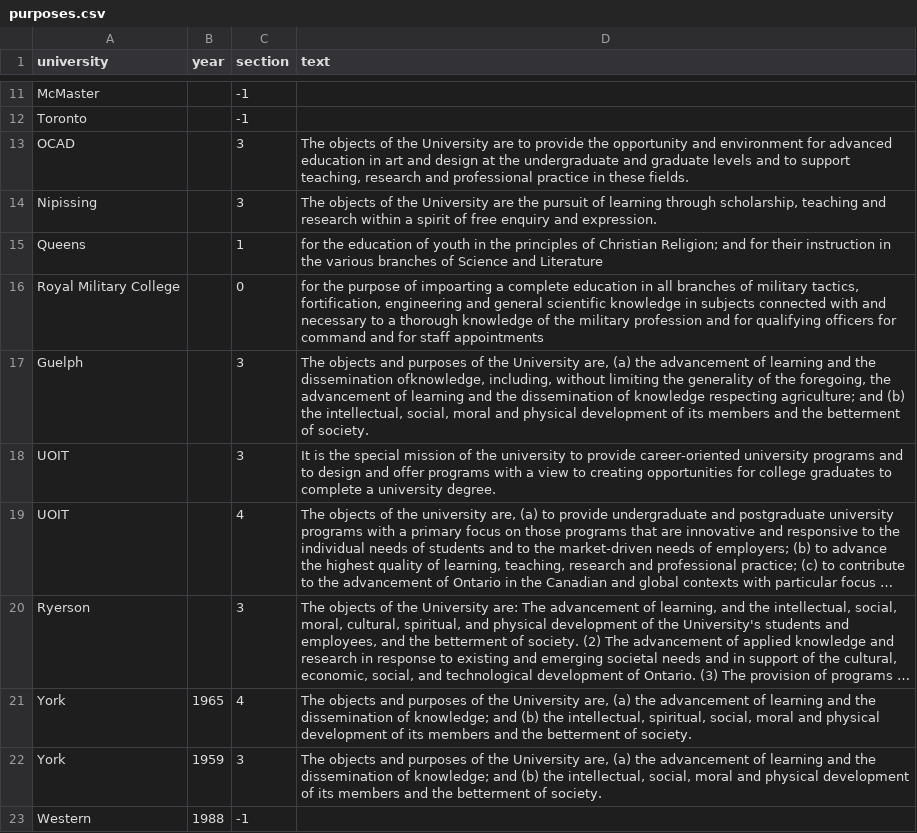
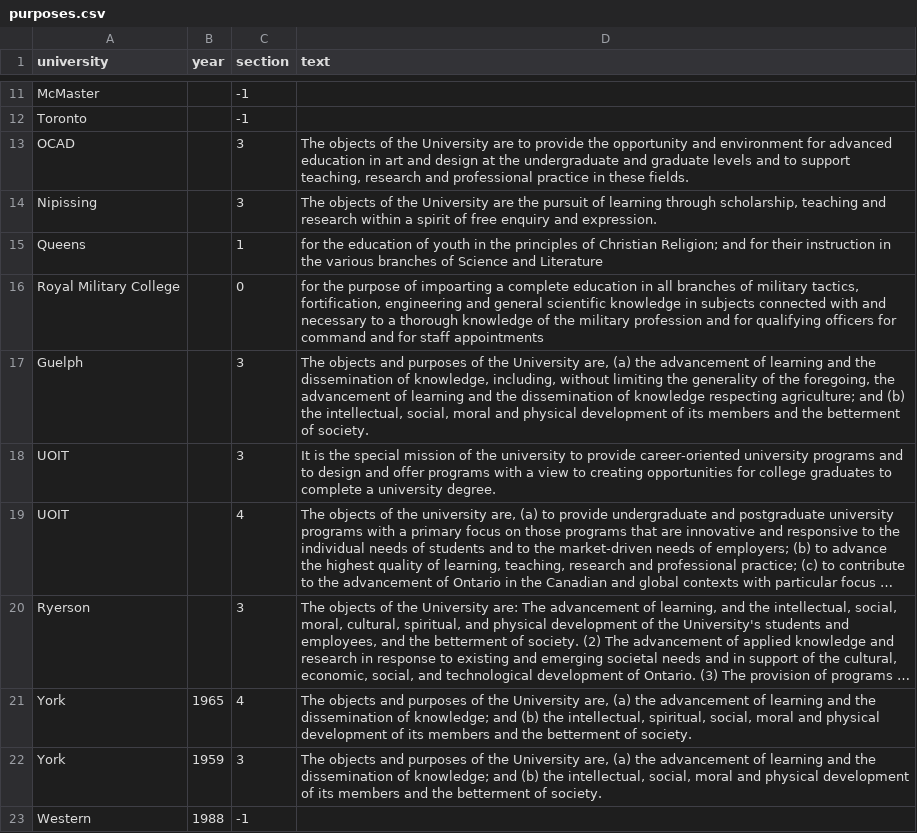
Before and after one commit to lchski/university-acts, a CSV file: data/purposes.csv, drawn as a sheet; only a part is shown, gaps mark what is left out; long unchanged cells end in ….

Commit message:
fix typo in Guelph

```diff
--- a/data/purposes.csv
+++ b/data/purposes.csv
@@ -16,3 +16,3 @@ Queens,,1,"for the education of youth in the principles of Christian Religion; a
 Royal Military College,,0,"for the purpose of impoarting a complete education in all branches of military tactics, fortification, engineering and general scientific knowledge in subjects connected with and necessary to a thorough knowledge of the military profession and for qualifying officers for command and for staff appointments"
-Guelph,,3,"The objects and purposes of the University are, (a) the  advancement of learning and the dissemination  ofknowledge, including, without limiting the generality of the foregoing, the advancement of learning and the dissemination of knowledge respecting agriculture; and  (b) the intellectual, social, moral and physical development of its members and the betterment of society."
+Guelph,,3,"The objects and purposes of the University are, (a) the advancement of learning and the dissemination of knowledge, including, without limiting the generality of the foregoing, the advancement of learning and the dissemination of knowledge respecting agriculture; and (b) the intellectual, social, moral and physical development of its members and the betterment of society."
 UOIT,,3,"It is the special mission of the university to provide career-oriented university programs and to design and offer programs with a view to creating opportunities for college graduates to complete a university degree."
```
